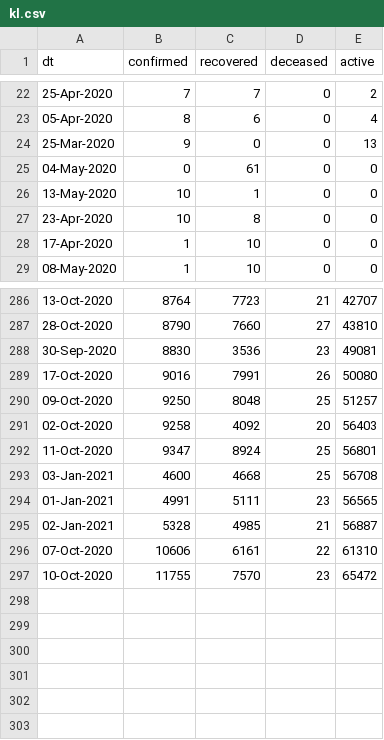
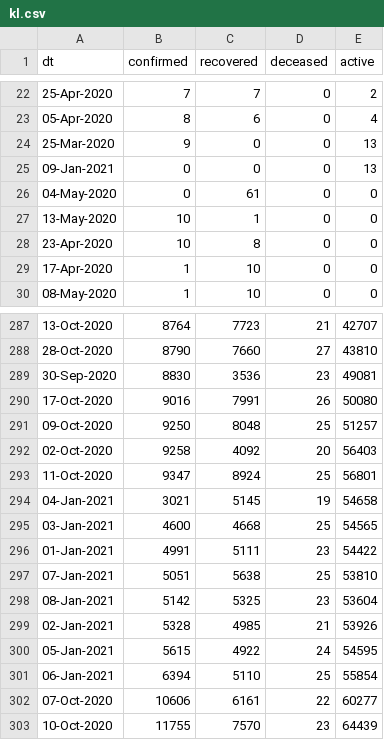
Before and after one commit to vsbabu/covid19_fb_ts, a CSV file: kl.csv, drawn as a sheet; only a part is shown, gaps mark what is left out.

```diff
--- a/kl.csv
+++ b/kl.csv
@@ -24,2 +24,3 @@ dt,confirmed,recovered,deceased,active
 25-Mar-2020,9,0,0,13
+09-Jan-2021,0,0,0,13
 04-May-2020,0,61,0,0
@@ -292,6 +293,11 @@ dt,confirmed,recovered,deceased,active
 11-Oct-2020,9347,8924,25,56801
-03-Jan-2021,4600,4668,25,56708
-01-Jan-2021,4991,5111,23,56565
-02-Jan-2021,5328,4985,21,56887
-07-Oct-2020,10606,6161,22,61310
-10-Oct-2020,11755,7570,23,65472
+04-Jan-2021,3021,5145,19,54658
+03-Jan-2021,4600,4668,25,54565
+01-Jan-2021,4991,5111,23,54422
+07-Jan-2021,5051,5638,25,53810
+08-Jan-2021,5142,5325,23,53604
+02-Jan-2021,5328,4985,21,53926
+05-Jan-2021,5615,4922,24,54595
+06-Jan-2021,6394,5110,25,55854
+07-Oct-2020,10606,6161,22,60277
+10-Oct-2020,11755,7570,23,64439
```
Also changed, not shown: daily.csv, ka.csv, 30 other files.
